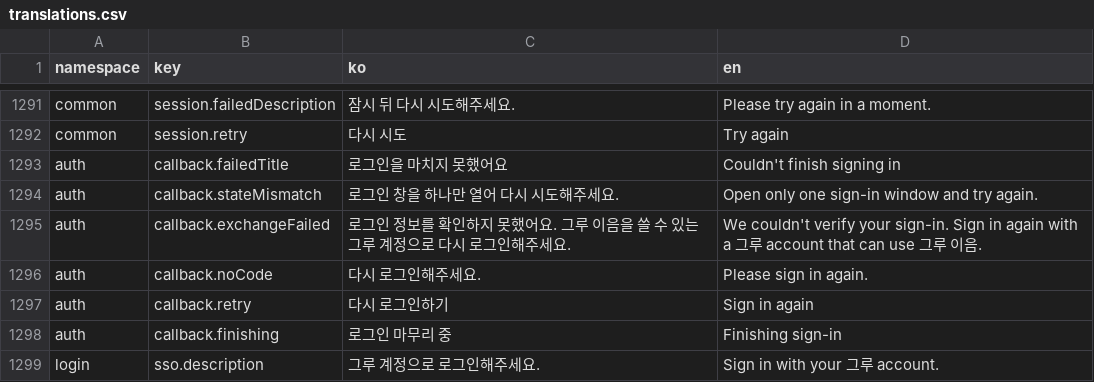
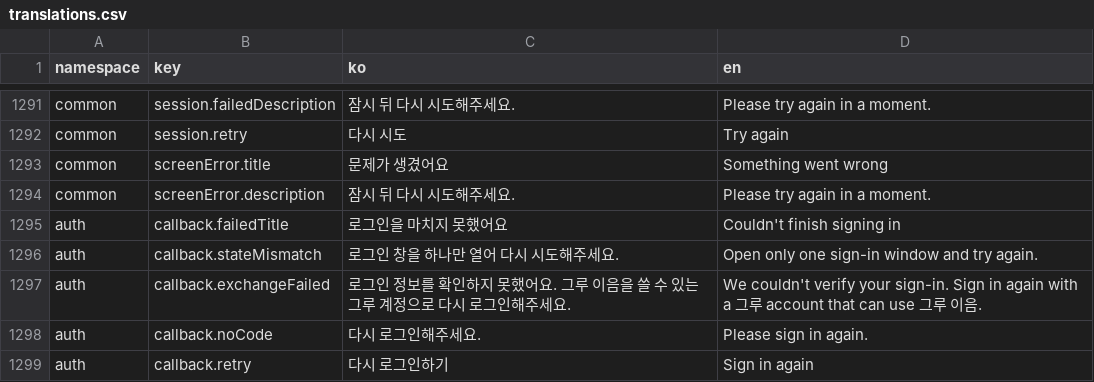
Before and after one commit to lshdainty/groo-ieum-front, a CSV file: i18n/translations.csv, drawn as a sheet; only a part is shown, gaps mark what is left out; the shorter side is filled out with more unchanged rows; the diff names each change by its address in the sheet, - before the commit and + after, or states it on an @@ line.

```diff
--- a/i18n/translations.csv
+++ b/i18n/translations.csv
+row 1293: common | screenError.title | 문제가 생겼어요 | Something went wrong
+row 1294: common | screenError.description | 잠시 뒤 다시 시도해주세요. | Please try again in a moment.
```
Also changed, not shown: 4 other files.
